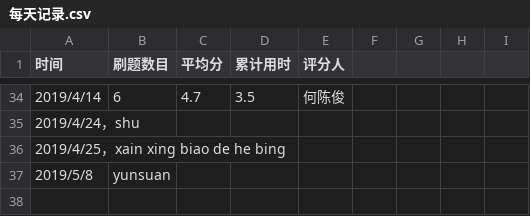
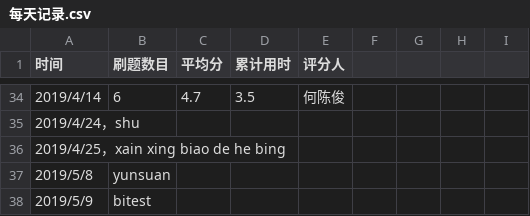
Before and after one commit to xgk1806803hah/C_language_practice, a CSV file: daily/每天记录.csv, drawn as a sheet; only a part is shown, gaps mark what is left out; the diff names each change by its address in the sheet, - before the commit and + after, or states it on an @@ line.

Commit message:
Update 每天记录.csv

```diff
--- a/daily/每天记录.csv
+++ b/daily/每天记录.csv
+row 38: 2019/5/9 | bitest
```
